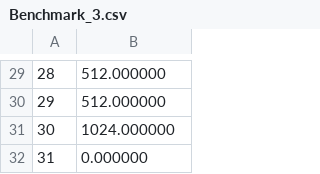
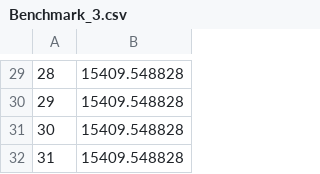
Before and after one commit to MatthiasSuess98/gcPve, a CSV file: Benchmark_3.csv, drawn as a sheet; only a part is shown, gaps mark what is left out; the diff covers the shown part only.

```diff
--- a/Benchmark_3.csv
+++ b/Benchmark_3.csv
@@ -29,4 +29,4 @@
-28 ; 512.000000
-29 ; 512.000000
-30 ; 1024.000000
-31 ; 0.000000
+28 ; 15409.548828
+29 ; 15409.548828
+30 ; 15409.548828
+31 ; 15409.548828
```
Also changed, not shown: 28 edited cells elsewhere in this file.
